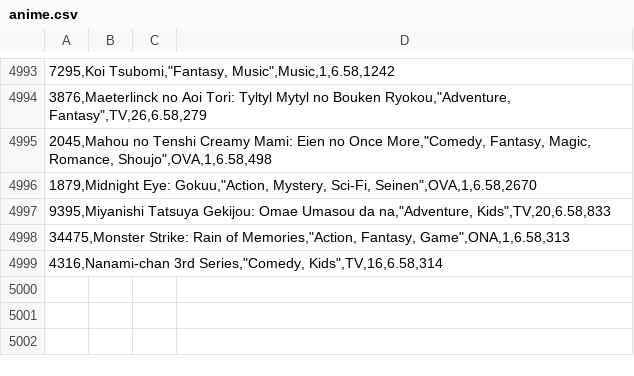
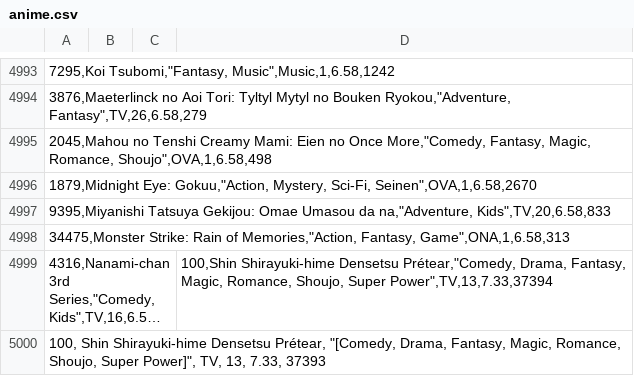
Before and after one commit to VitorLages/Estrutura-de-Dados, a CSV file: CSV Files/anime.csv, drawn as a sheet; only a part is shown, gaps mark what is left out; long unchanged cells end in …; the diff names each change by its address in the sheet, - before the commit and + after, or states it on an @@ line.

```diff
--- a/CSV Files/anime.csv
+++ b/CSV Files/anime.csv
-D4999: (empty)
+D4999: 100,Shin Shirayuki-hime Densetsu Prétear,"Comedy, Drama, Fantasy, Magic, Romance, Shoujo, Super Power",TV,13,7.33,37394
+row 5000: 100, Shin Shirayuki-hime Densetsu Prétear, "[Comedy, Drama, Fantasy, Magic, Romance, Shoujo, Super Power]", TV, 13, 7.33, 37393
```
Also changed, not shown: 3 other files.
